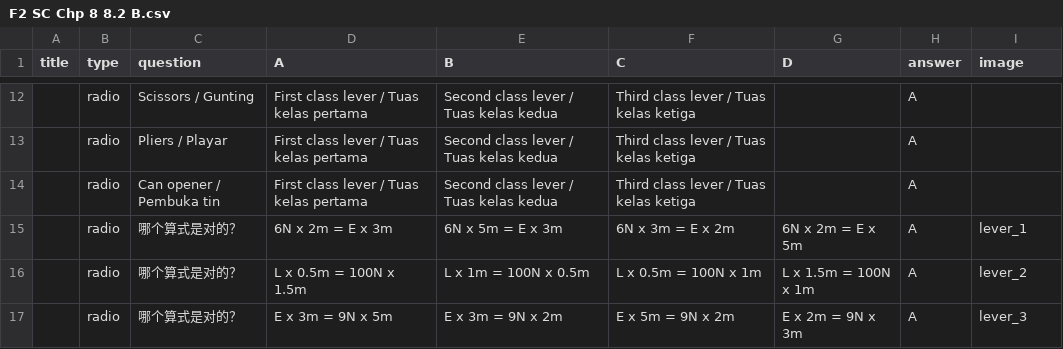
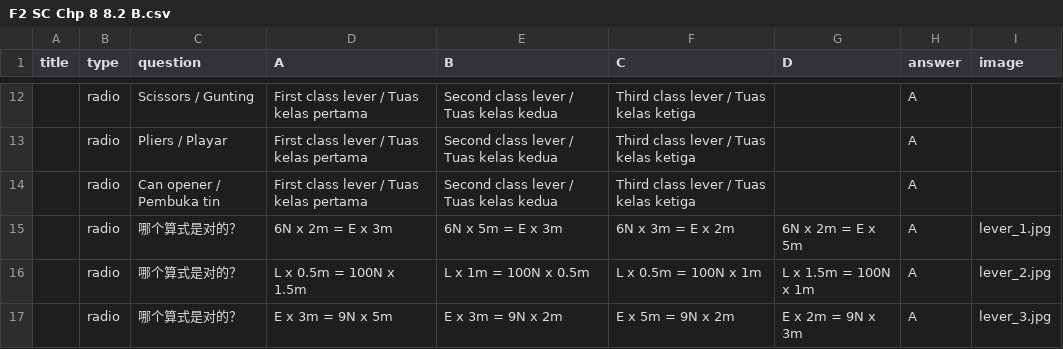
Before and after one commit to nobody0619/F2-SC, a CSV file: F2 SC Chp 8 8.2 B.csv, drawn as a sheet; only a part is shown, gaps mark what is left out; the diff names each change by its address in the sheet, - before the commit and + after, or states it on an @@ line.

Commit message:
Add files via upload

```diff
--- a/F2 SC Chp 8 8.2 B.csv
+++ b/F2 SC Chp 8 8.2 B.csv
-I15 (image): lever_1
+I15 (image): lever_1.jpg
-I16 (image): lever_2
+I16 (image): lever_2.jpg
-I17 (image): lever_3
+I17 (image): lever_3.jpg
```
